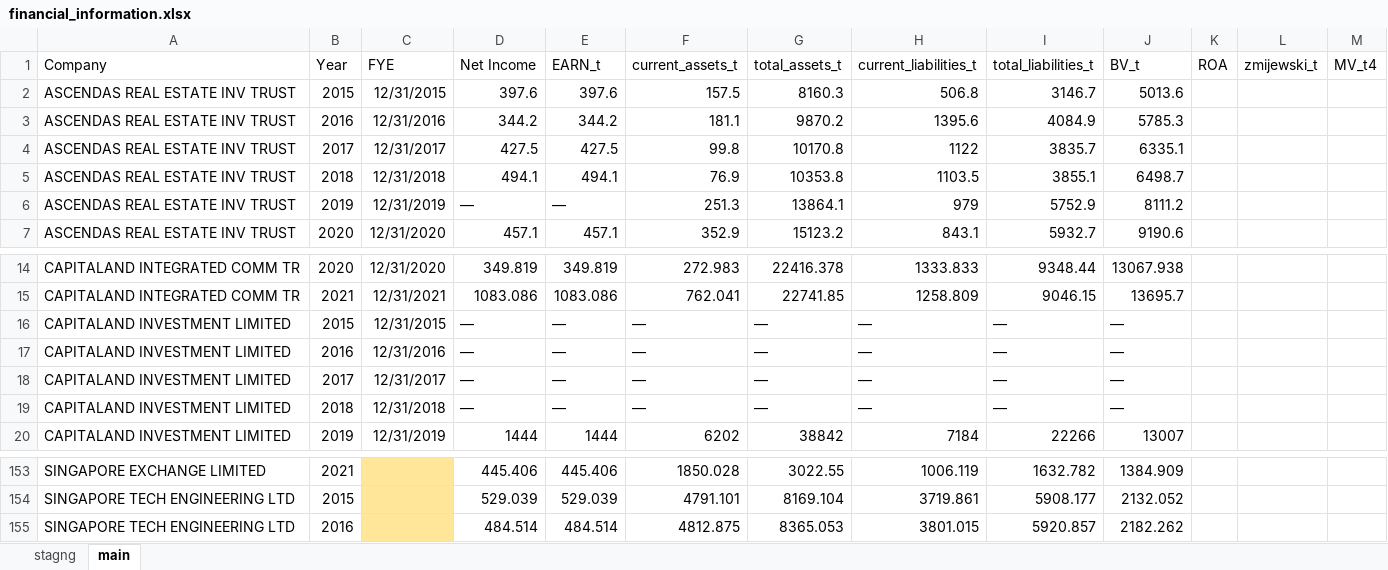
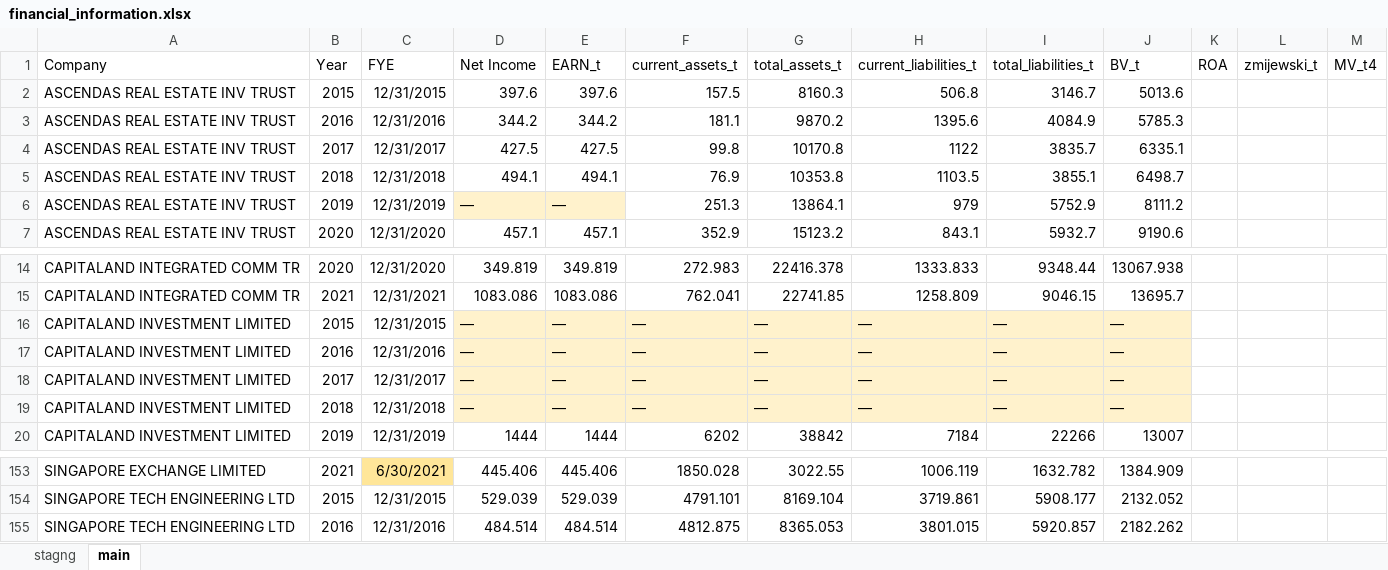
Before and after one commit to jeremychia/NLP-SustainabilityReports-FinancialPerformance, an Excel workbook: Working Documents/financial_information.xlsx, sheet main, drawn as a sheet; only a part is shown, gaps mark what is left out; values as stored, in another font and other column widths than the file's, no borders; the diff covers the shown part only; the diff names each change by its address in the sheet, - before the commit and + after, or states it on an @@ line.

```diff
--- a/Working Documents/financial_information.xlsx (sheet main)
+++ b/Working Documents/financial_information.xlsx (sheet main)
-D6:E6 fill: none
+D6:E6 fill: #FFF2CC
-D16:J19 fill: none
+D16:J19 fill: #FFF2CC
-C153 (FYE): (empty)
+C153 (FYE): 6/30/2021
-C154 (FYE): (empty)
+C154 (FYE): 12/31/2015
-C154:C155 fill: #FFE699
+C154:C155 fill: none
-C155 (FYE): (empty)
+C155 (FYE): 12/31/2016
```
Also changed, not shown: other rows of this sheet, sheet stagng, Financial Information/VENTURE CORPORATION LIMITED.xlsx, Financial Information/WILMAR INTERNATIONAL LIMITED.xlsx.
